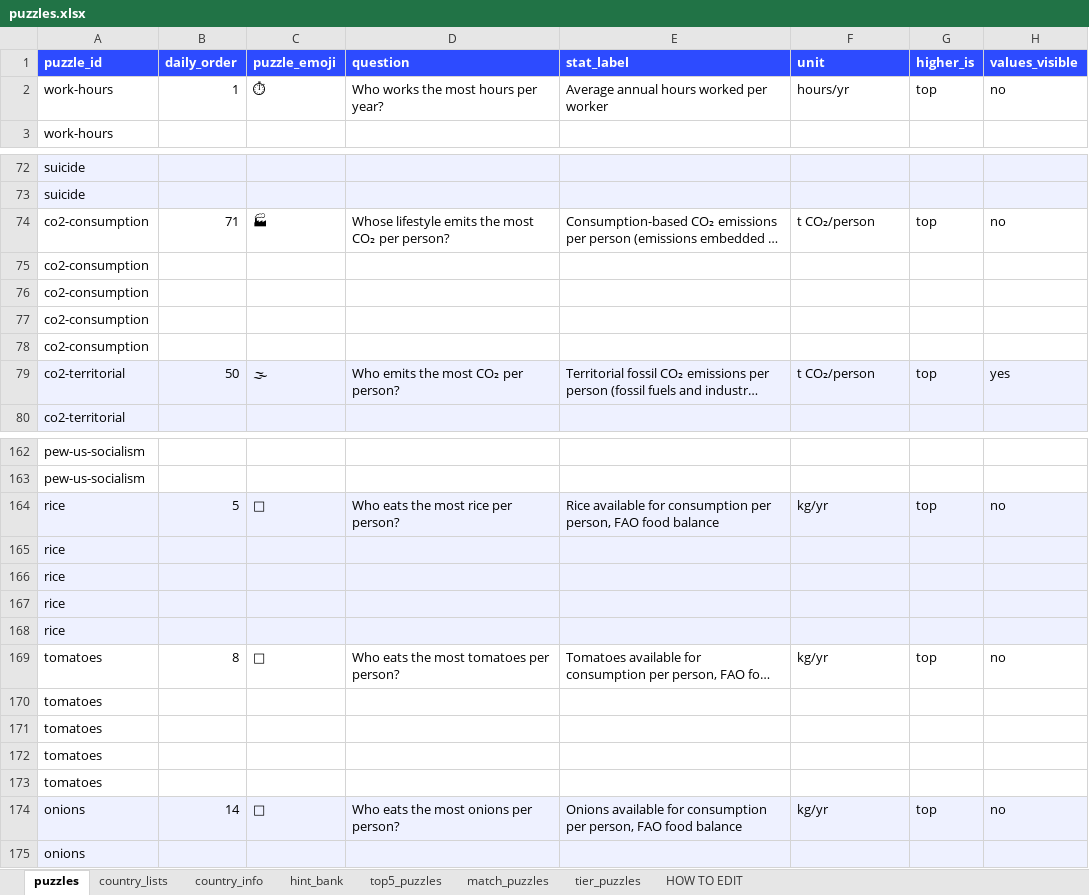
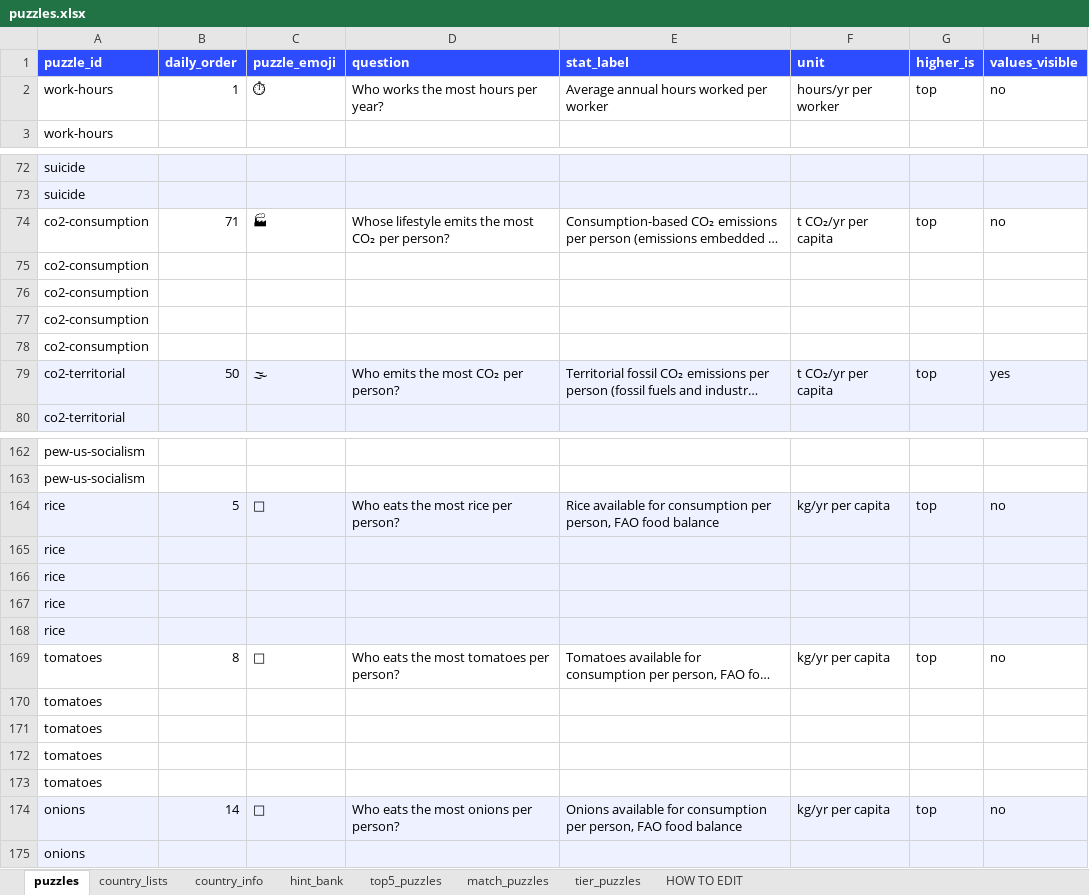
Before and after one commit to MichaelYao88/rankd, an Excel workbook: puzzles.xlsx, sheet puzzles, drawn as a sheet; only a part is shown, gaps mark what is left out; long unchanged cells end in …; values as stored, in another font and other column widths than the file's, no borders; the diff covers the shown part only; the diff names each change by its address in the sheet, - before the commit and + after, or states it on an @@ line.

```diff
--- a/puzzles.xlsx (sheet puzzles)
+++ b/puzzles.xlsx (sheet puzzles)
-F2 (unit): hours/yr
+F2 (unit): hours/yr per worker
-F74 (unit): t CO₂/person
+F74 (unit): t CO₂/yr per capita
-F79 (unit): t CO₂/person
+F79 (unit): t CO₂/yr per capita
-F164 (unit): kg/yr
+F164 (unit): kg/yr per capita
-F169 (unit): kg/yr
+F169 (unit): kg/yr per capita
-F174 (unit): kg/yr
+F174 (unit): kg/yr per capita
```
Also changed, not shown: 16 edited cells elsewhere in this sheet, sheet top5_puzzles, 6 other files.
